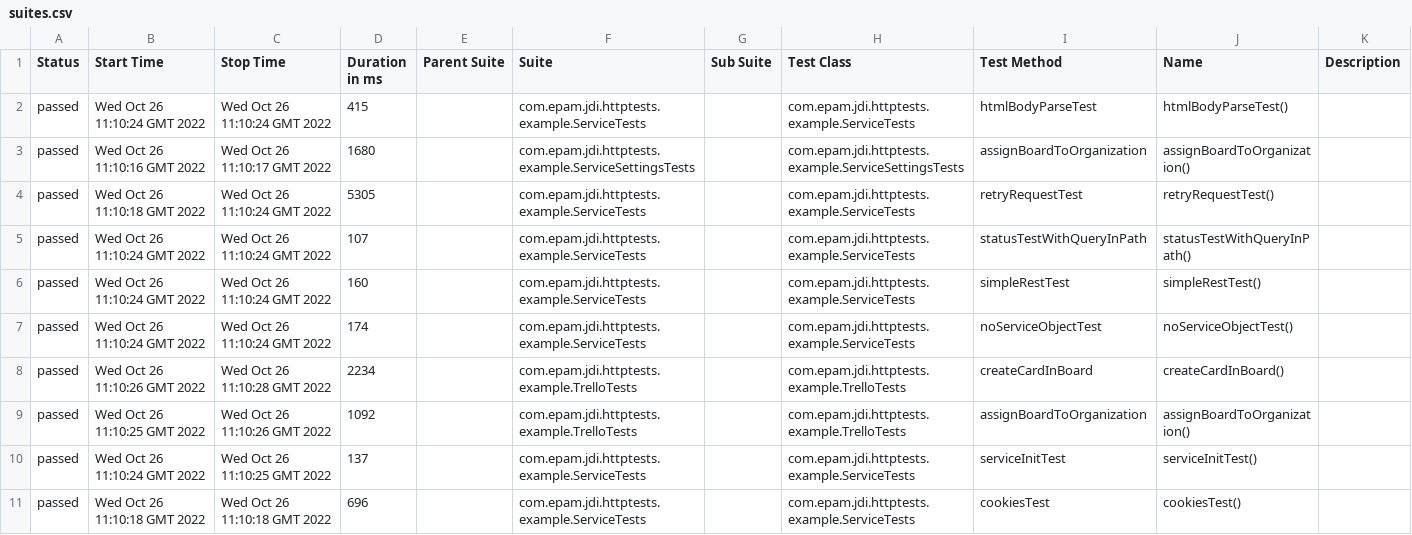
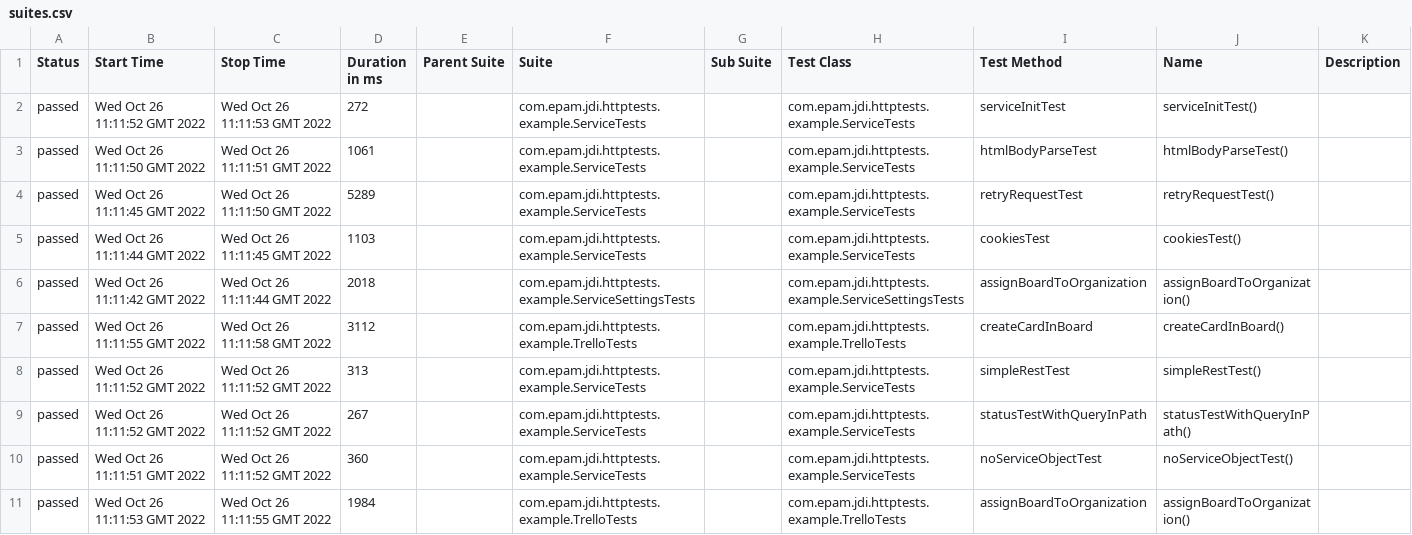
Before and after one commit to jdi-templates/jdi-dark-junit-template, a CSV file: 5/data/suites.csv, drawn as a sheet.

```diff
--- a/5/data/suites.csv
+++ b/5/data/suites.csv
@@ -1,11 +1,11 @@
 "Status","Start Time","Stop Time","Duration in ms","Parent Suite","Suite","Sub Suite","Test Class","Test Method","Name","Description"
-"passed","Wed Oct 26 11:10:24 GMT 2022","Wed Oct 26 11:10:24 GMT 2022","415","","com.epam.jdi.httptests.example.ServiceTests","","com.epam.jdi.httptests.example.ServiceTests","htmlBodyParseTest","htmlBodyParseTest()",""
-"passed","Wed Oct 26 11:10:16 GMT 2022","Wed Oct 26 11:10:17 GMT 2022","1680","","com.epam.jdi.httptests.example.ServiceSettingsTests","","com.epam.jdi.httptests.example.ServiceSettingsTests","assignBoardToOrganization","assignBoardToOrganization()",""
-"passed","Wed Oct 26 11:10:18 GMT 2022","Wed Oct 26 11:10:24 GMT 2022","5305","","com.epam.jdi.httptests.example.ServiceTests","","com.epam.jdi.httptests.example.ServiceTests","retryRequestTest","retryRequestTest()",""
-"passed","Wed Oct 26 11:10:24 GMT 2022","Wed Oct 26 11:10:24 GMT 2022","107","","com.epam.jdi.httptests.example.ServiceTests","","com.epam.jdi.httptests.example.ServiceTests","statusTestWithQueryInPath","statusTestWithQueryInPath()",""
-"passed","Wed Oct 26 11:10:24 GMT 2022","Wed Oct 26 11:10:24 GMT 2022","160","","com.epam.jdi.httptests.example.ServiceTests","","com.epam.jdi.httptests.example.ServiceTests","simpleRestTest","simpleRestTest()",""
-"passed","Wed Oct 26 11:10:24 GMT 2022","Wed Oct 26 11:10:24 GMT 2022","174","","com.epam.jdi.httptests.example.ServiceTests","","com.epam.jdi.httptests.example.ServiceTests","noServiceObjectTest","noServiceObjectTest()",""
-"passed","Wed Oct 26 11:10:26 GMT 2022","Wed Oct 26 11:10:28 GMT 2022","2234","","com.epam.jdi.httptests.example.TrelloTests","","com.epam.jdi.httptests.example.TrelloTests","createCardInBoard","createCardInBoard()",""
-"passed","Wed Oct 26 11:10:25 GMT 2022","Wed Oct 26 11:10:26 GMT 2022","1092","","com.epam.jdi.httptests.example.TrelloTests","","com.epam.jdi.httptests.example.TrelloTests","assignBoardToOrganization","assignBoardToOrganization()",""
-"passed","Wed Oct 26 11:10:24 GMT 2022","Wed Oct 26 11:10:25 GMT 2022","137","","com.epam.jdi.httptests.example.ServiceTests","","com.epam.jdi.httptests.example.ServiceTests","serviceInitTest","serviceInitTest()",""
-"passed","Wed Oct 26 11:10:18 GMT 2022","Wed Oct 26 11:10:18 GMT 2022","696","","com.epam.jdi.httptests.example.ServiceTests","","com.epam.jdi.httptests.example.ServiceTests","cookiesTest","cookiesTest()",""
+"passed","Wed Oct 26 11:11:52 GMT 2022","Wed Oct 26 11:11:53 GMT 2022","272","","com.epam.jdi.httptests.example.ServiceTests","","com.epam.jdi.httptests.example.ServiceTests","serviceInitTest","serviceInitTest()",""
+"passed","Wed Oct 26 11:11:50 GMT 2022","Wed Oct 26 11:11:51 GMT 2022","1061","","com.epam.jdi.httptests.example.ServiceTests","","com.epam.jdi.httptests.example.ServiceTests","htmlBodyParseTest","htmlBodyParseTest()",""
+"passed","Wed Oct 26 11:11:45 GMT 2022","Wed Oct 26 11:11:50 GMT 2022","5289","","com.epam.jdi.httptests.example.ServiceTests","","com.epam.jdi.httptests.example.ServiceTests","retryRequestTest","retryRequestTest()",""
+"passed","Wed Oct 26 11:11:44 GMT 2022","Wed Oct 26 11:11:45 GMT 2022","1103","","com.epam.jdi.httptests.example.ServiceTests","","com.epam.jdi.httptests.example.ServiceTests","cookiesTest","cookiesTest()",""
+"passed","Wed Oct 26 11:11:42 GMT 2022","Wed Oct 26 11:11:44 GMT 2022","2018","","com.epam.jdi.httptests.example.ServiceSettingsTests","","com.epam.jdi.httptests.example.ServiceSettingsTests","assignBoardToOrganization","assignBoardToOrganization()",""
+"passed","Wed Oct 26 11:11:55 GMT 2022","Wed Oct 26 11:11:58 GMT 2022","3112","","com.epam.jdi.httptests.example.TrelloTests","","com.epam.jdi.httptests.example.TrelloTests","createCardInBoard","createCardInBoard()",""
+"passed","Wed Oct 26 11:11:52 GMT 2022","Wed Oct 26 11:11:52 GMT 2022","313","","com.epam.jdi.httptests.example.ServiceTests","","com.epam.jdi.httptests.example.ServiceTests","simpleRestTest","simpleRestTest()",""
+"passed","Wed Oct 26 11:11:52 GMT 2022","Wed Oct 26 11:11:52 GMT 2022","267","","com.epam.jdi.httptests.example.ServiceTests","","com.epam.jdi.httptests.example.ServiceTests","statusTestWithQueryInPath","statusTestWithQueryInPath()",""
+"passed","Wed Oct 26 11:11:51 GMT 2022","Wed Oct 26 11:11:52 GMT 2022","360","","com.epam.jdi.httptests.example.ServiceTests","","com.epam.jdi.httptests.example.ServiceTests","noServiceObjectTest","noServiceObjectTest()",""
+"passed","Wed Oct 26 11:11:53 GMT 2022","Wed Oct 26 11:11:55 GMT 2022","1984","","com.epam.jdi.httptests.example.TrelloTests","","com.epam.jdi.httptests.example.TrelloTests","assignBoardToOrganization","assignBoardToOrganization()",""
```
Also changed, not shown: 37 other files.
